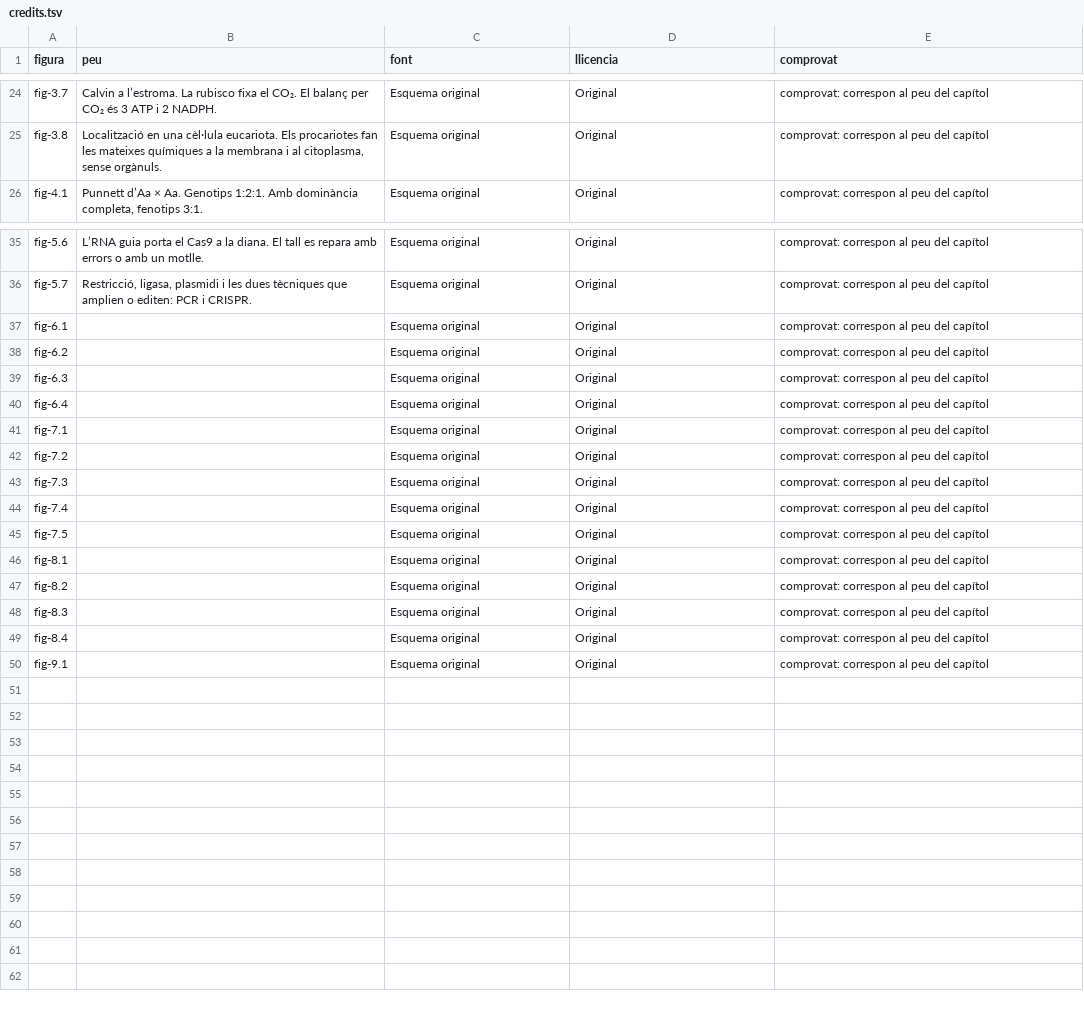
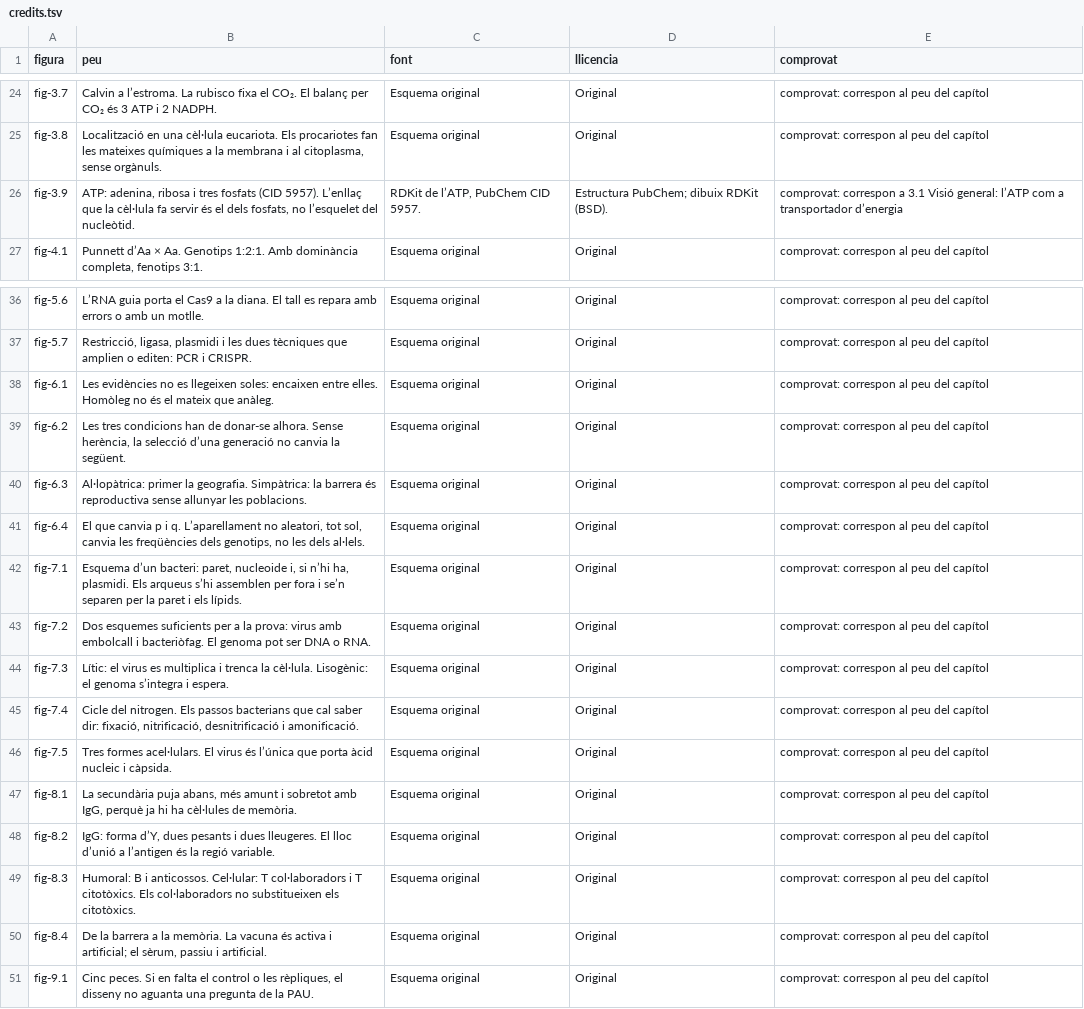
Before and after one commit to appacompanya/llibrefiq3r, a TSV file: tools/biologia/credits.tsv, drawn as a sheet; only a part is shown, gaps mark what is left out.

```diff
--- a/tools/biologia/credits.tsv
+++ b/tools/biologia/credits.tsv
@@ -25,2 +25,3 @@ fig-3.7	Calvin a l’estroma. La rubisco fixa el CO₂. El balanç per CO₂ és
 fig-3.8	Localització en una cèl·lula eucariota. Els procariotes fan les mateixes químiques a la membrana i al citoplasma, sense orgànuls.	Esquema original	Original	comprovat: correspon al peu del capítol
+fig-3.9	ATP: adenina, ribosa i tres fosfats (CID 5957). L’enllaç que la cèl·lula fa servir és el dels fosfats, no l’esquelet del nucleòtid.	RDKit de l’ATP, PubChem CID 5957.	Estructura PubChem; dibuix RDKit (BSD).	comprovat: correspon a 3.1 Visió general: l’ATP com a transportador d’energia
 fig-4.1	Punnett d’Aa × Aa. Genotips 1:2:1. Amb dominància completa, fenotips 3:1.	Esquema original	Original	comprovat: correspon al peu del capítol
@@ -36,15 +37,15 @@ fig-5.6	L’RNA guia porta el Cas9 a la diana. El tall es repara amb errors o am
 fig-5.7	Restricció, ligasa, plasmidi i les dues tècniques que amplien o editen: PCR i CRISPR.	Esquema original	Original	comprovat: correspon al peu del capítol
-fig-6.1		Esquema original	Original	comprovat: correspon al peu del capítol
-fig-6.2		Esquema original	Original	comprovat: correspon al peu del capítol
-fig-6.3		Esquema original	Original	comprovat: correspon al peu del capítol
-fig-6.4		Esquema original	Original	comprovat: correspon al peu del capítol
-fig-7.1		Esquema original	Original	comprovat: correspon al peu del capítol
-fig-7.2		Esquema original	Original	comprovat: correspon al peu del capítol
-fig-7.3		Esquema original	Original	comprovat: correspon al peu del capítol
-fig-7.4		Esquema original	Original	comprovat: correspon al peu del capítol
-fig-7.5		Esquema original	Original	comprovat: correspon al peu del capítol
-fig-8.1		Esquema original	Original	comprovat: correspon al peu del capítol
-fig-8.2		Esquema original	Original	comprovat: correspon al peu del capítol
-fig-8.3		Esquema original	Original	comprovat: correspon al peu del capítol
-fig-8.4		Esquema original	Original	comprovat: correspon al peu del capítol
-fig-9.1		Esquema original	Original	comprovat: correspon al peu del capítol
+fig-6.1	Les evidències no es llegeixen soles: encaixen entre elles. Homòleg no és el mateix que anàleg.	Esquema original	Original	comprovat: correspon al peu del capítol
+fig-6.2	Les tres condicions han de donar-se alhora. Sense herència, la selecció d’una generació no canvia la següent.	Esquema original	Original	comprovat: correspon al peu del capítol
+fig-6.3	Al·lopàtrica: primer la geografia. Simpàtrica: la barrera és reproductiva sense allunyar les poblacions.	Esquema original	Original	comprovat: correspon al peu del capítol
+fig-6.4	El que canvia p i q. L’aparellament no aleatori, tot sol, canvia les freqüències dels genotips, no les dels al·lels.	Esquema original	Original	comprovat: correspon al peu del capítol
+fig-7.1	Esquema d’un bacteri: paret, nucleoide i, si n’hi ha, plasmidi. Els arqueus s’hi assemblen per fora i se’n separen per la paret i els lípids.	Esquema original	Original	comprovat: correspon al peu del capítol
+fig-7.2	Dos esquemes suficients per a la prova: virus amb embolcall i bacteriòfag. El genoma pot ser DNA o RNA.	Esquema original	Original	comprovat: correspon al peu del capítol
+fig-7.3	Lític: el virus es multiplica i trenca la cèl·lula. Lisogènic: el genoma s’integra i espera.	Esquema original	Original	comprovat: correspon al peu del capítol
+fig-7.4	Cicle del nitrogen. Els passos bacterians que cal saber dir: fixació, nitrificació, desnitrificació i amonificació.	Esquema original	Original	comprovat: correspon al peu del capítol
+fig-7.5	Tres formes acel·lulars. El virus és l’única que porta àcid nucleic i càpsida.	Esquema original	Original	comprovat: correspon al peu del capítol
+fig-8.1	La secundària puja abans, més amunt i sobretot amb IgG, perquè ja hi ha cèl·lules de memòria.	Esquema original	Original	comprovat: correspon al peu del capítol
+fig-8.2	IgG: forma d’Y, dues pesants i dues lleugeres. El lloc d’unió a l’antigen és la regió variable.	Esquema original	Original	comprovat: correspon al peu del capítol
+fig-8.3	Humoral: B i anticossos. Cel·lular: T col·laboradors i T citotòxics. Els col·laboradors no substitueixen els citotòxics.	Esquema original	Original	comprovat: correspon al peu del capítol
+fig-8.4	De la barrera a la memòria. La vacuna és activa i artificial; el sèrum, passiu i artificial.	Esquema original	Original	comprovat: correspon al peu del capítol
+fig-9.1	Cinc peces. Si en falta el control o les rèpliques, el disseny no aguanta una pregunta de la PAU.	Esquema original	Original	comprovat: correspon al peu del capítol
```
Also changed, not shown: 33 other files.
